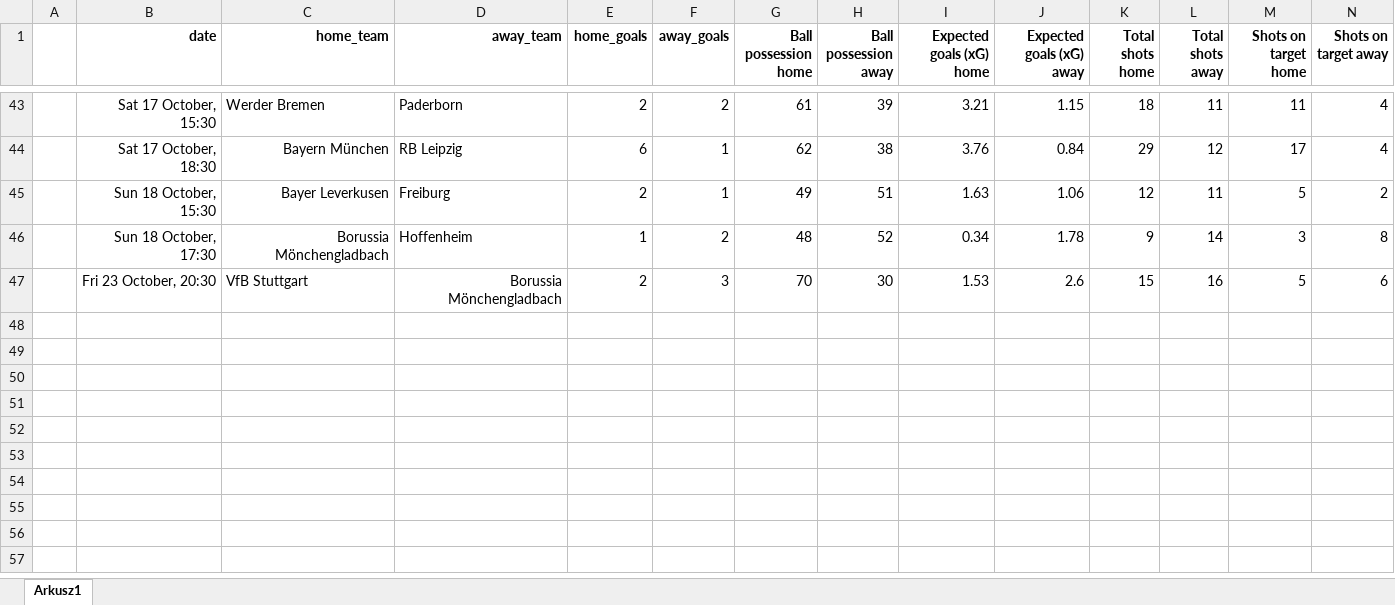
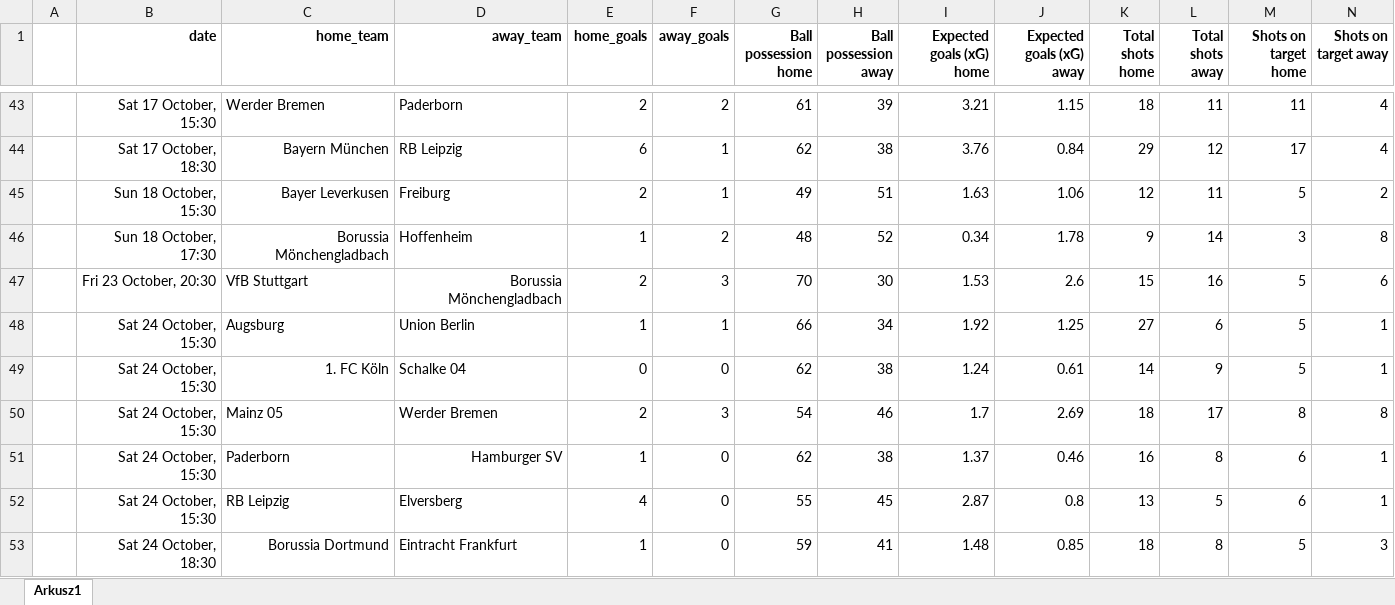
Before and after one commit to kwiatek0011/football-leagues-dashboard, an Excel workbook: Bundesliga 26-27.xlsx, sheet Arkusz1, drawn as a sheet; only a part is shown, gaps mark what is left out; values as stored, in another font and other column widths than the file's, no borders; rows hold the shown columns only; the diff names each change by its address in the sheet, - before the commit and + after, or states it on an @@ line.

```diff
--- a/Bundesliga 26-27.xlsx (sheet Arkusz1)
+++ b/Bundesliga 26-27.xlsx (sheet Arkusz1)
+row 48:  | Sat 24 October, 15:30 | Augsburg | Union Berlin | 1 | 1 | 66 | 34 | 1.92 | 1.25 | 27 | 6 | 5 | 1
+row 49:  | Sat 24 October, 15:30 | 1. FC Köln | Schalke 04 | 0 | 0 | 62 | 38 | 1.24 | 0.61 | 14 | 9 | 5 | 1
+row 50:  | Sat 24 October, 15:30 | Mainz 05 | Werder Bremen | 2 | 3 | 54 | 46 | 1.7 | 2.69 | 18 | 17 | 8 | 8
+row 51:  | Sat 24 October, 15:30 | Paderborn | Hamburger SV | 1 | 0 | 62 | 38 | 1.37 | 0.46 | 16 | 8 | 6 | 1
+row 52:  | Sat 24 October, 15:30 | RB Leipzig | Elversberg | 4 | 0 | 55 | 45 | 2.87 | 0.8 | 13 | 5 | 6 | 1
+row 53:  | Sat 24 October, 18:30 | Borussia Dortmund | Eintracht Frankfurt | 1 | 0 | 59 | 41 | 1.48 | 0.85 | 18 | 8 | 5 | 3
```
Also changed, not shown: Ekstraklasa 2026-2027.xlsx, Premier League 2026-2027.xlsx.
